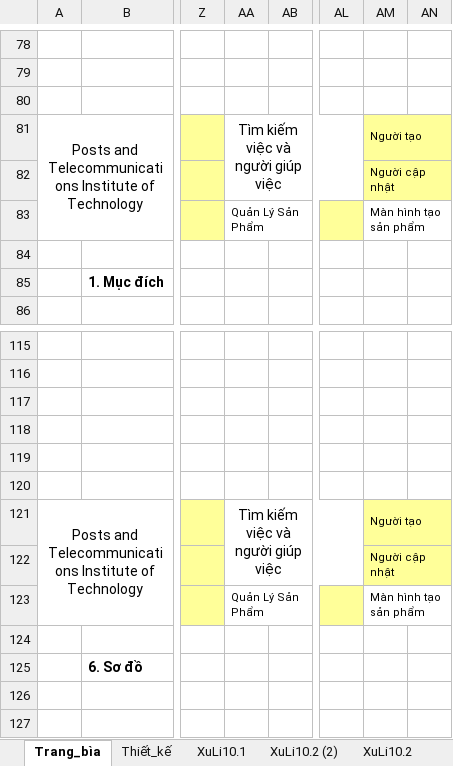
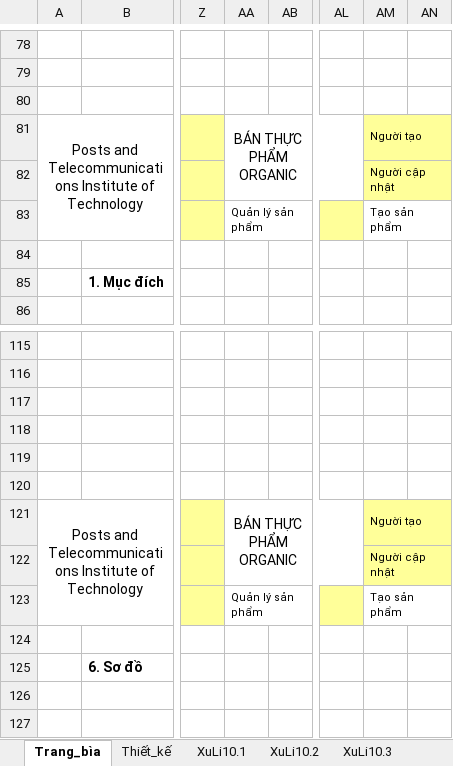
Before and after one commit to TuiTenTuan/eCommerce-Organic, an Excel workbook: BaoCaoDinhKy/BaoCaoLan2/BANTHUCPHAMORGANIC_Nhom25_Addproduct.xlsx, sheet Trang_bìa, drawn as a sheet; only a part is shown, gaps mark what is left out; values as stored, in another font and other column widths than the file's, no borders; charts and pictures not drawn; the diff names each change by its address in the sheet, - before the commit and + after, or states it on an @@ line.

```diff
--- a/BaoCaoDinhKy/BaoCaoLan2/BANTHUCPHAMORGANIC_Nhom25_Addproduct.xlsx (sheet Trang_bìa)
+++ b/BaoCaoDinhKy/BaoCaoLan2/BANTHUCPHAMORGANIC_Nhom25_Addproduct.xlsx (sheet Trang_bìa)
-sheet tab: XuLi10.2 (2)
-AA81: Tìm kiếm việc và người giúp việc
+AA81: BÁN THỰC PHẨM ORGANIC
-AA83: Quản Lý Sản Phẩm
+AA83: Quản lý sản phẩm
-AM83: Màn hình tạo sản phẩm
+AM83: Tạo sản phẩm
-AA121: Tìm kiếm việc và người giúp việc
+AA121: BÁN THỰC PHẨM ORGANIC
-AA123: Quản Lý Sản Phẩm
+AA123: Quản lý sản phẩm
-AM123: Màn hình tạo sản phẩm
+AM123: Tạo sản phẩm
```
Also changed, not shown: sheet XuLi10.3, sheet XuLi10.1, sheet XuLi10.2, sheet Thiết_kế, other sheet tabs, charts or pictures, BaoCaoDinhKy/BaoCaoLan2/BANTHUCPHAMORGANIC_Nhom25_Payment.xlsx.
